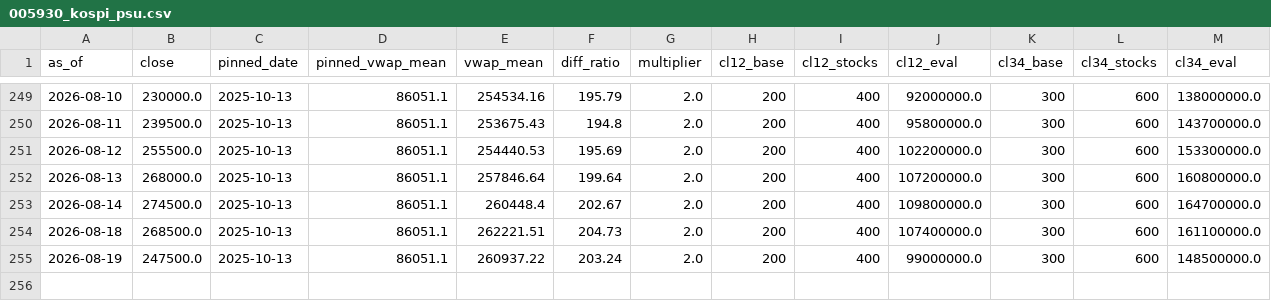
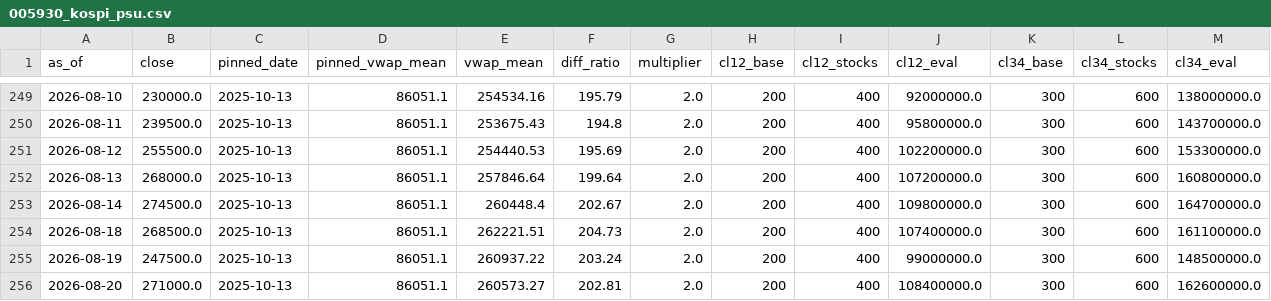
Before and after one commit to ssethj/samsung-price, a CSV file: data/005930_kospi_psu.csv, drawn as a sheet; only a part is shown, gaps mark what is left out.

```diff
--- a/data/005930_kospi_psu.csv
+++ b/data/005930_kospi_psu.csv
@@ -255 +255,2 @@ as_of,close,pinned_date,pinned_vwap_mean,vwap_mean,diff_ratio,multiplier,cl12_ba
 2026-08-19,247500.0,2025-10-13,86051.1,260937.22,203.24,2.0,200,400,99000000.0,300,600,148500000.0
+2026-08-20,271000.0,2025-10-13,86051.1,260573.27,202.81,2.0,200,400,108400000.0,300,600,162600000.0
```
Also changed, not shown: data/005930_kospi_prices.csv, data/005930_kospi_vwap.csv.
